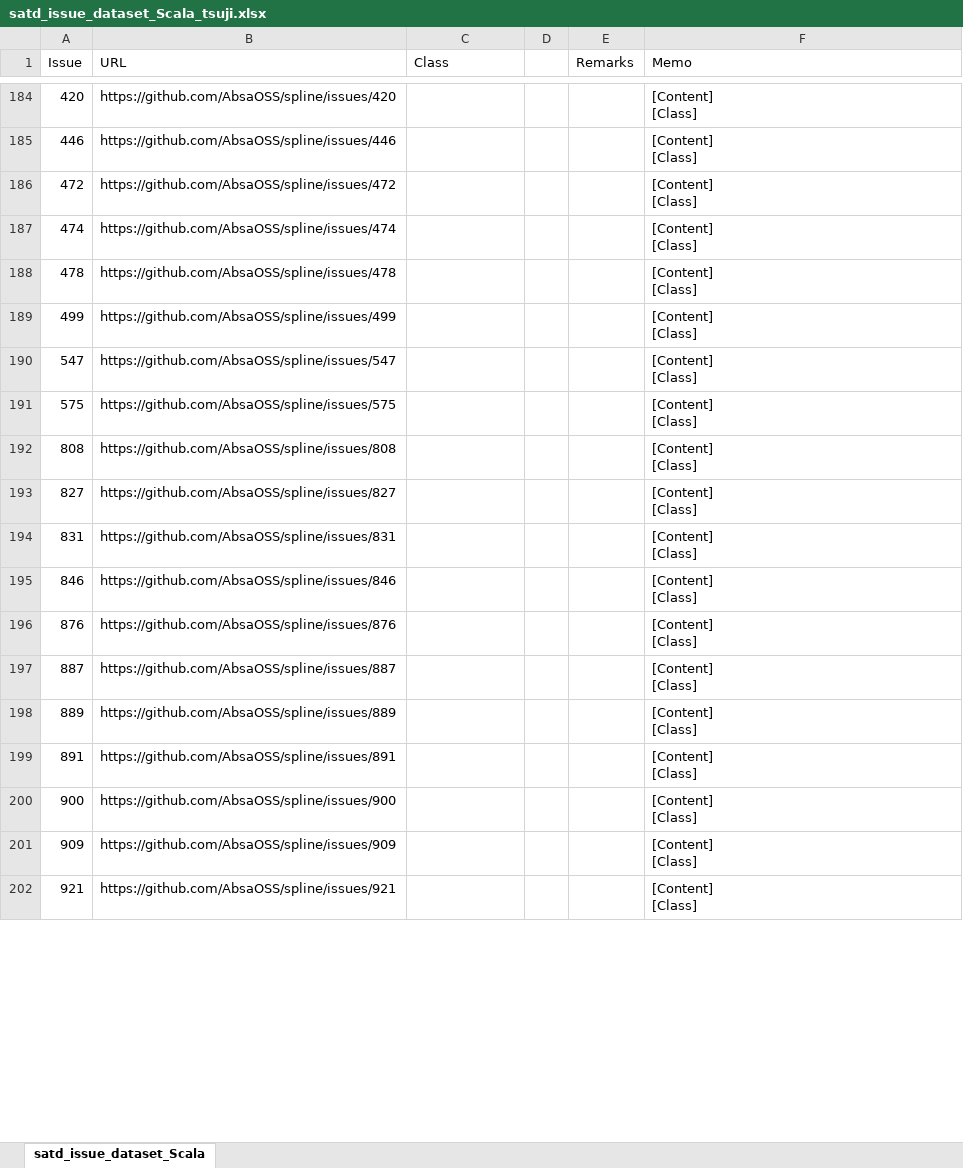
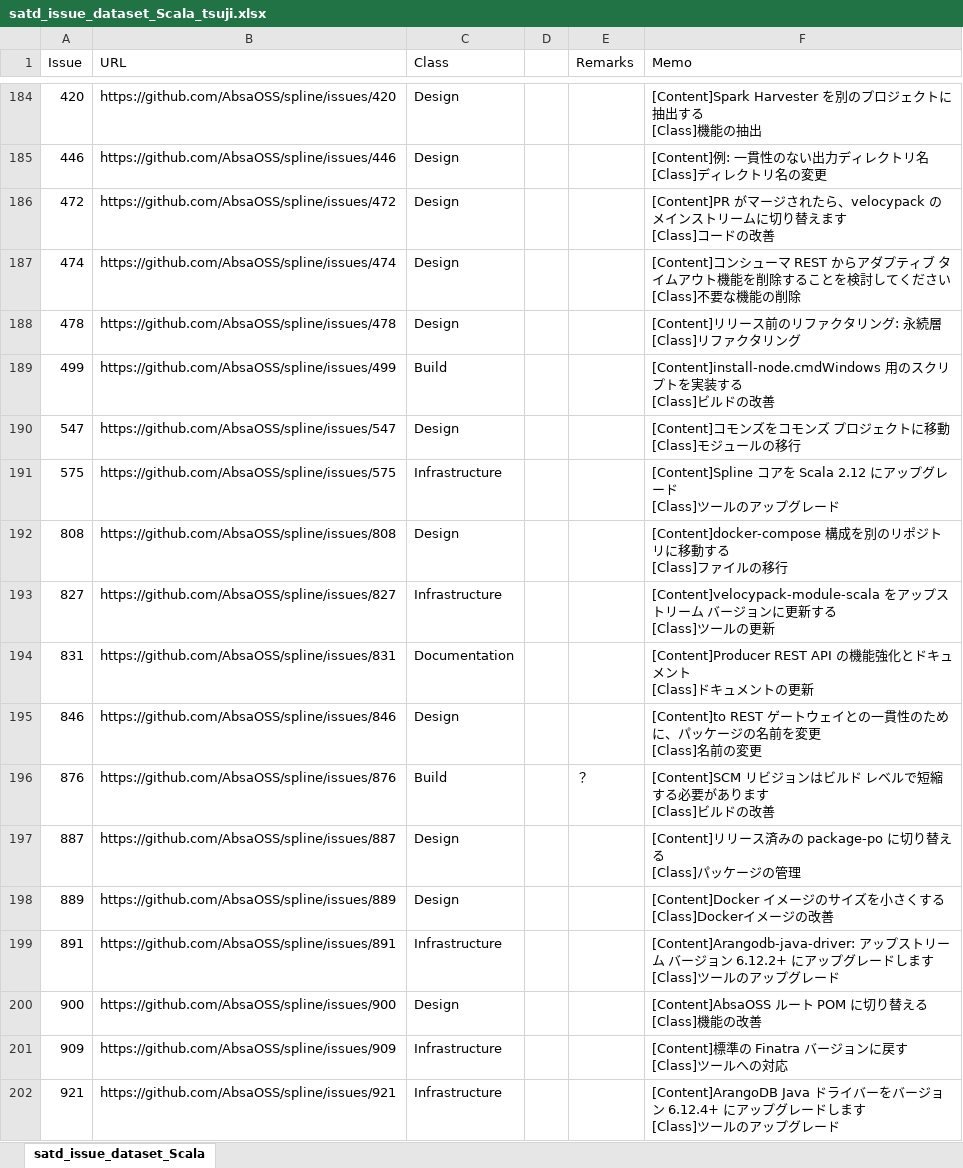
Before and after one commit to 3cywfym/td_dataset, an Excel workbook: satd_issue_dataset_Scala_tsuji.xlsx, sheet satd_issue_dataset_Scala, drawn as a sheet; only a part is shown, gaps mark what is left out; values as stored, in another font and other column widths than the file's, no borders; ↵ is a line break in a cell; the diff covers the shown part only; the diff names each change by its address in the sheet, - before the commit and + after, or states it on an @@ line.

Commit message:
Scalaの目視完了

```diff
--- a/satd_issue_dataset_Scala_tsuji.xlsx (sheet satd_issue_dataset_Scala)
+++ b/satd_issue_dataset_Scala_tsuji.xlsx (sheet satd_issue_dataset_Scala)
-C184:C188 (Class): (empty)
+C184:C188 (Class): Design
-F184 (Memo): [Content] ↵ [Class]
+F184 (Memo): [Content]Spark Harvester を別のプロジェクトに抽出する ↵ [Class]機能の抽出
-F185 (Memo): [Content] ↵ [Class]
+F185 (Memo): [Content]例: 一貫性のない出力ディレクトリ名 ↵ [Class]ディレクトリ名の変更
-F186 (Memo): [Content] ↵ [Class]
+F186 (Memo): [Content]PR がマージされたら、velocypack のメインストリームに切り替えます ↵ [Class]コードの改善
-F187 (Memo): [Content] ↵ [Class]
+F187 (Memo): [Content]コンシューマ REST からアダプティブ タイムアウト機能を削除することを検討してください ↵ [Class]不要な機能の削除
-F188 (Memo): [Content] ↵ [Class]
+F188 (Memo): [Content]リリース前のリファクタリング: 永続層 ↵ [Class]リファクタリング
-C189 (Class): (empty)
+C189 (Class): Build
-F189 (Memo): [Content] ↵ [Class]
+F189 (Memo): [Content]install-node.cmdWindows 用のスクリプトを実装する ↵ [Class]ビルドの改善
-C190 (Class): (empty)
+C190 (Class): Design
-F190 (Memo): [Content] ↵ [Class]
+F190 (Memo): [Content]コモンズをコモンズ プロジェクトに移動 ↵ [Class]モジュールの移行
-C191 (Class): (empty)
+C191 (Class): Infrastructure
-F191 (Memo): [Content] ↵ [Class]
+F191 (Memo): [Content]Spline コアを Scala 2.12 にアップグレード ↵ [Class]ツールのアップグレード
-C192 (Class): (empty)
+C192 (Class): Design
-F192 (Memo): [Content] ↵ [Class]
+F192 (Memo): [Content]docker-compose 構成を別のリポジトリに移動する ↵ [Class]ファイルの移行
-C193 (Class): (empty)
+C193 (Class): Infrastructure
-F193 (Memo): [Content] ↵ [Class]
+F193 (Memo): [Content]velocypack-module-scala をアップストリーム バージョンに更新する ↵ [Class]ツールの更新
-C194 (Class): (empty)
+C194 (Class): Documentation
-F194 (Memo): [Content] ↵ [Class]
+F194 (Memo): [Content]Producer REST API の機能強化とドキュメント ↵ [Class]ドキュメントの更新
-C195 (Class): (empty)
+C195 (Class): Design
-F195 (Memo): [Content] ↵ [Class]
+F195 (Memo): [Content]to REST ゲートウェイとの一貫性のために、パッケージの名前を変更 ↵ [Class]名前の変更
-C196 (Class): (empty)
+C196 (Class): Build
-E196 (Remarks): (empty)
+E196 (Remarks): ？
-F196 (Memo): [Content] ↵ [Class]
+F196 (Memo): [Content]SCM リビジョンはビルド レベルで短縮する必要があります ↵ [Class]ビルドの改善
-C197:C198 (Class): (empty)
+C197:C198 (Class): Design
-F197 (Memo): [Content] ↵ [Class]
+F197 (Memo): [Content]リリース済みの package-po に切り替える ↵ [Class]パッケージの管理
-F198 (Memo): [Content] ↵ [Class]
+F198 (Memo): [Content]Docker イメージのサイズを小さくする ↵ [Class]Dockerイメージの改善
-C199 (Class): (empty)
+C199 (Class): Infrastructure
-F199 (Memo): [Content] ↵ [Class]
+F199 (Memo): [Content]Arangodb-java-driver: アップストリーム バージョン 6.12.2+ にアップグレードします ↵ [Class]ツールのアップグレード
-C200 (Class): (empty)
+C200 (Class): Design
-F200 (Memo): [Content] ↵ [Class]
+F200 (Memo): [Content]AbsaOSS ルート POM に切り替える ↵ [Class]機能の改善
-C201:C202 (Class): (empty)
+C201:C202 (Class): Infrastructure
-F201 (Memo): [Content] ↵ [Class]
+F201 (Memo): [Content]標準の Finatra バージョンに戻す ↵ [Class]ツールへの対応
-F202 (Memo): [Content] ↵ [Class]
+F202 (Memo): [Content]ArangoDB Java ドライバーをバージョン 6.12.4+ にアップグレードします ↵ [Class]ツールのアップグレード
```
Also changed, not shown: 97 edited cells elsewhere in this sheet, 2 other files.
